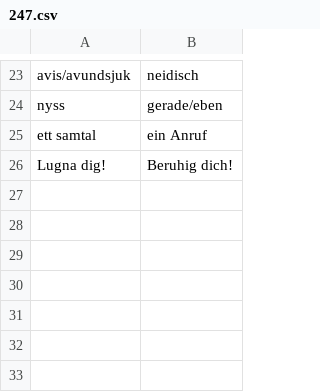
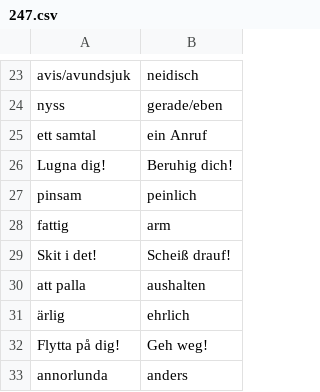
Before and after one commit to leonwatt2/vocab-backend, a CSV file: input/swedish/247.csv, drawn as a sheet; only a part is shown, gaps mark what is left out; the diff names each change by its address in the sheet, - before the commit and + after, or states it on an @@ line.

Commit message:
[AUTO] Update data

```diff
--- a/input/swedish/247.csv
+++ b/input/swedish/247.csv
+row 27: pinsam | peinlich
+row 28: fattig | arm
+row 29: Skit i det! | Scheiß drauf!
+row 30: att palla | aushalten
+row 31: ärlig | ehrlich
+row 32: Flytta på dig! | Geh weg!
+row 33: annorlunda | anders
```
Also changed, not shown: 2 other files.
